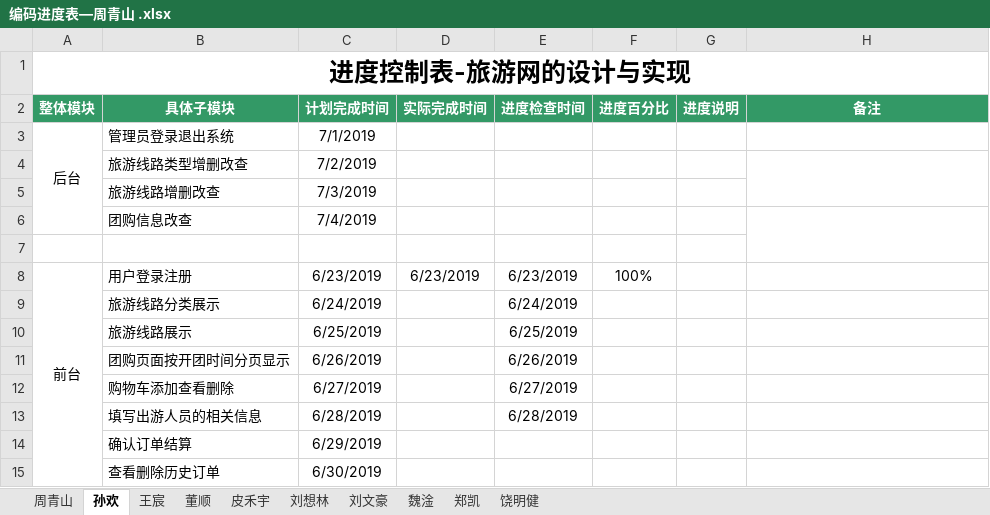
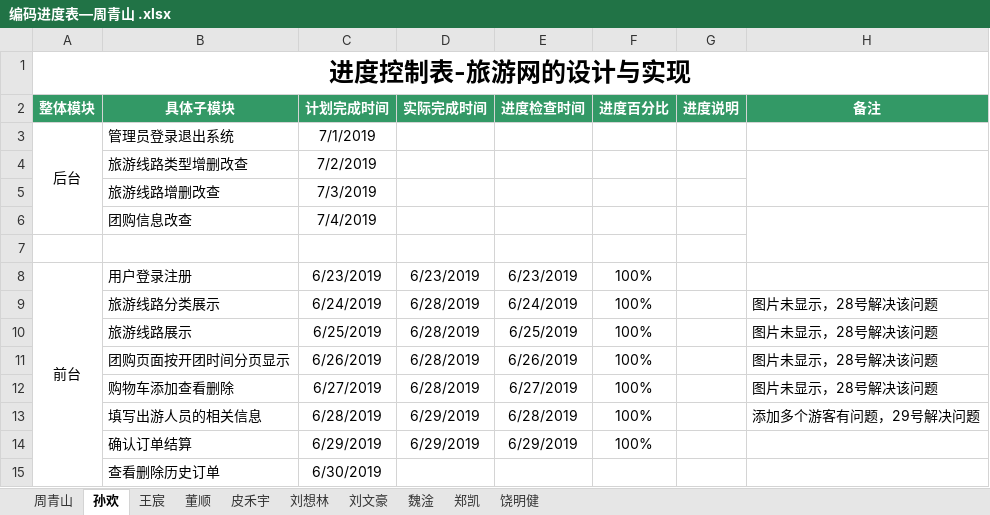
Before and after one commit to hgkj-rj-02/hgkj_02, an Excel workbook: 周青山/编码进度表—周青山 .xlsx, sheet 孙欢, drawn as a sheet; values as stored, in another font and other column widths than the file's, no borders; the diff names each change by its address in the sheet, - before the commit and + after, or states it on an @@ line.

Commit message:
sh

```diff
--- a/周青山/编码进度表—周青山 .xlsx (sheet 孙欢)
+++ b/周青山/编码进度表—周青山 .xlsx (sheet 孙欢)
-D9:D12 (实际完成时间): (empty)
+D9:D12 (实际完成时间): 6/28/2019
-F9:F14 (进度百分比): (empty)
+F9:F14 (进度百分比): 100%
-H9:H12 (备注): (empty)
+H9:H12 (备注): 图片未显示，28号解决该问题
-D13:D14 (实际完成时间): (empty)
+D13:D14 (实际完成时间): 6/29/2019
-H13 (备注): (empty)
+H13 (备注): 添加多个游客有问题，29号解决问题
-E14 (进度检查时间): (empty)
+E14 (进度检查时间): 6/29/2019
```
